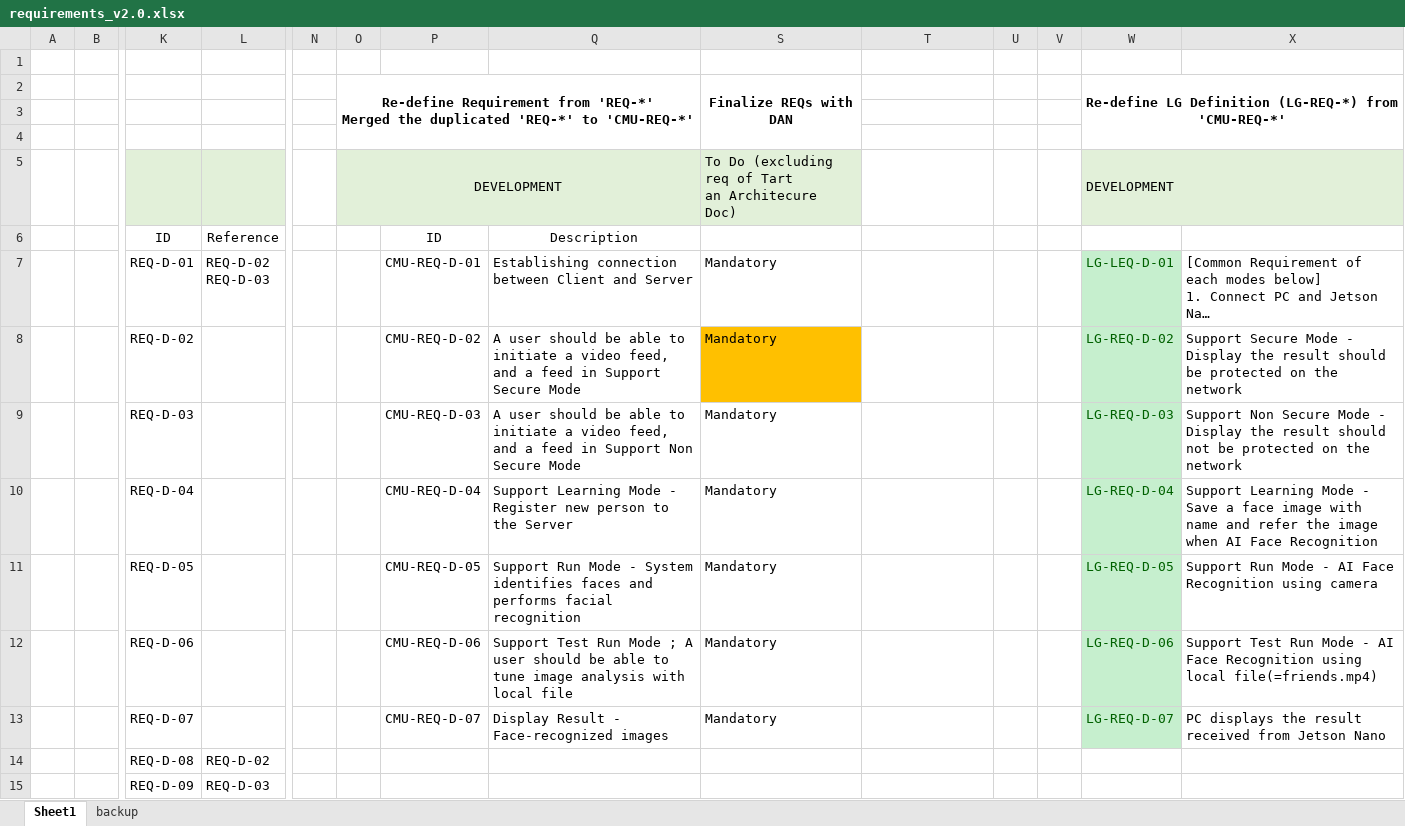
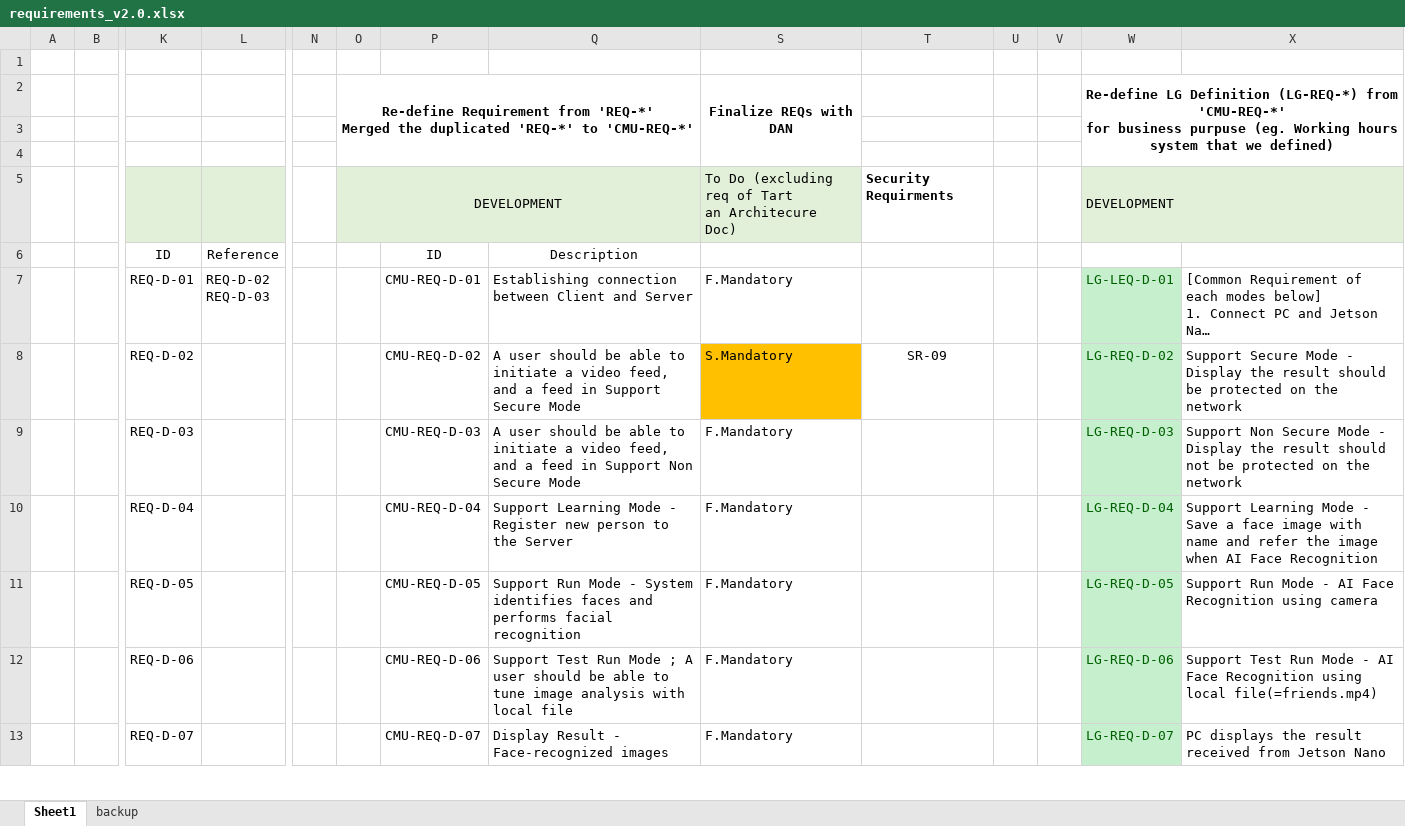
Before and after one commit to prayam/cmu_project_public_bak, an Excel workbook: docs/01_system_requirement/requirements_v2.0.xlsx, sheet Sheet1, drawn as a sheet; only a part is shown, gaps mark what is left out; long unchanged cells end in …; values as stored, in another font and other column widths than the file's, no borders; charts and pictures not drawn; rows hold the shown columns only; ↵ is a line break in a cell; the diff covers the shown part only; the diff names each change by its address in the sheet, - before the commit and + after, or states it on an @@ line.

Commit message:
[docs] Updated 01_.system_requirement.v2.0.xlsx

```diff
--- a/docs/01_system_requirement/requirements_v2.0.xlsx (sheet Sheet1)
+++ b/docs/01_system_requirement/requirements_v2.0.xlsx (sheet Sheet1)
-W2: …from 'CMU-REQ-*'
+W2: …from 'CMU-REQ-*' ↵ for business purpuse (eg. Working hours system that we defined)
-T5: (empty)
+T5: Security Requirments
-S7: Mandatory
+S7: F.Mandatory
-S8: Mandatory
+S8: S.Mandatory
-T8: (empty)
+T8: SR-09
-S9:S13: Mandatory
+S9:S13: F.Mandatory
@@ row 14 hidden:  |  | REQ-D-08 | REQ-D-02 @@
@@ row 15 hidden:  |  | REQ-D-09 | REQ-D-03 @@
```
Also changed, not shown: 6 hidden or unhidden rows, 11 edited cells and cell formats elsewhere in this sheet, charts or pictures.
